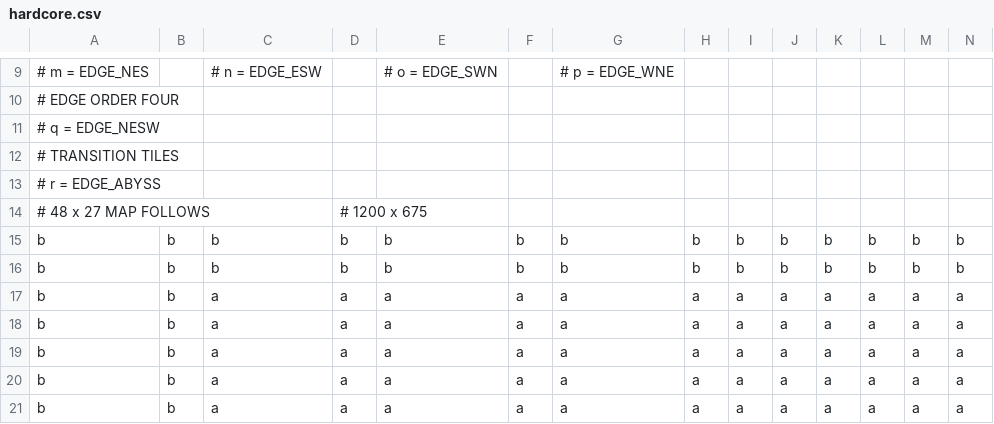
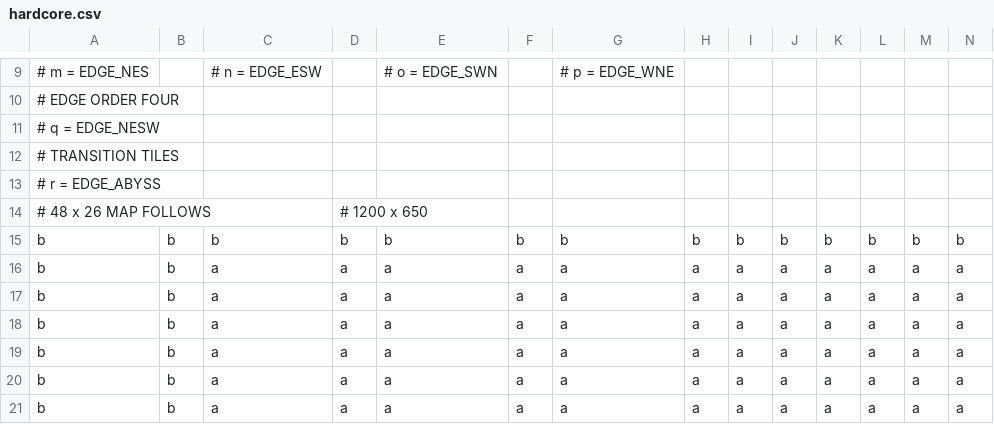
Before and after one commit to ogratton/Ballin---Team-Project, a CSV file: resources/maps/hardcore.csv, drawn as a sheet; only a part is shown, gaps mark what is left out; the shorter side is filled out with more unchanged rows; rows hold the shown columns only; the diff names each change by its address in the sheet, - before the commit and + after, or states it on an @@ line.

```diff
--- a/resources/maps/hardcore.csv
+++ b/resources/maps/hardcore.csv
-A14: # 48 x 27 MAP FOLLOWS
+A14: # 48 x 26 MAP FOLLOWS
-D14: # 1200 x 675
+D14: # 1200 x 650
-row 15: b | b | b | b | b | b | b | b | b | b | b | b | b | b
```
Also changed, not shown: resources/maps/asteroid.csv, resources/maps/map0.csv, 2 other files.
